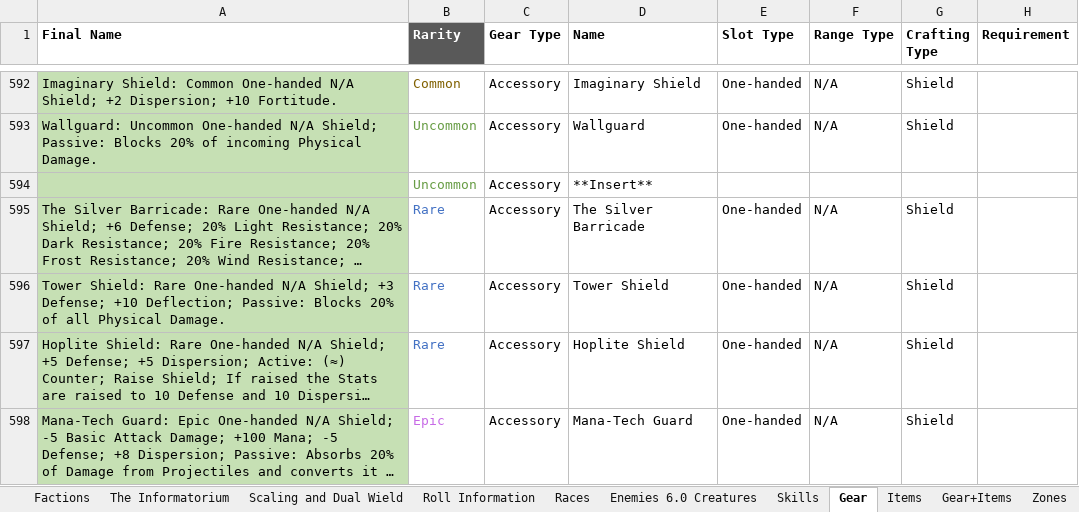
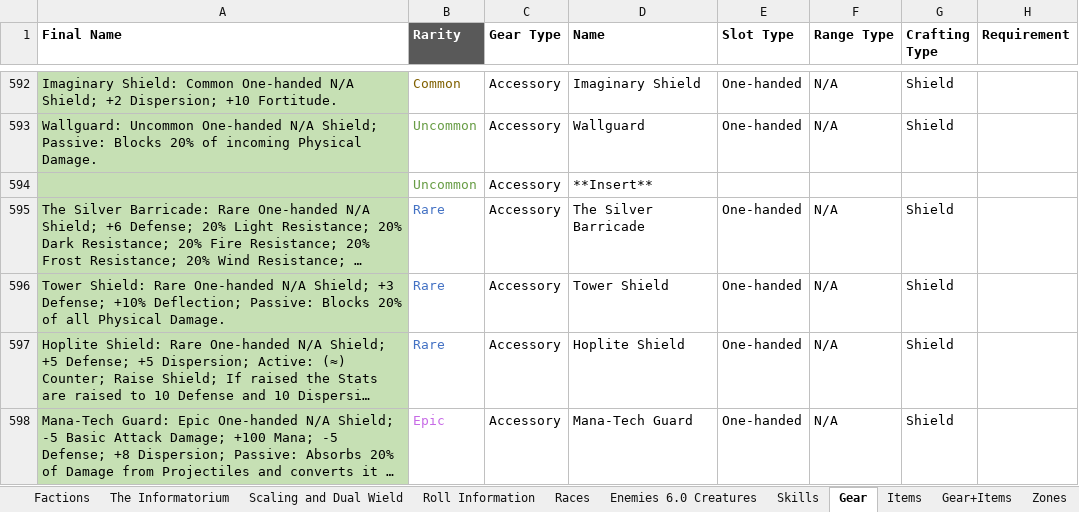
Before and after one commit to PyroMantra/warpedoriginal, an Excel workbook: data/Layer List (7).xlsx, sheet Gear, drawn as a sheet; only a part is shown, gaps mark what is left out; long unchanged cells end in …; values as stored, in another font and other column widths than the file's, no borders; the diff covers the shown part only; the diff names each change by its address in the sheet, - before the commit and + after, or states it on an @@ line.

```diff
--- a/data/Layer List (7).xlsx (sheet Gear)
+++ b/data/Layer List (7).xlsx (sheet Gear)
-A596 (Final Name): …+3 Defense; +10 Deflection; Passive:…
+A596 (Final Name): …+3 Defense; +10% Deflection; Passive:…
```
Also changed, not shown: 33 edited cells elsewhere in this sheet, sheet Gear+Items, 2 other files.
